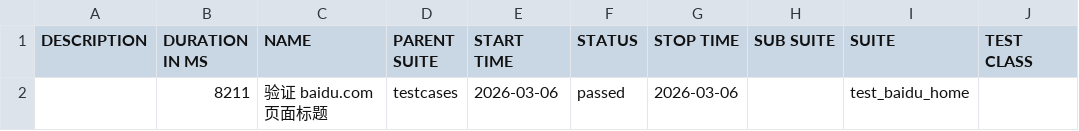
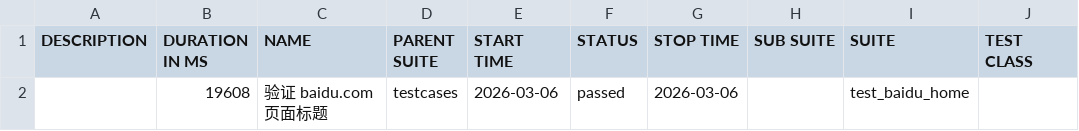
Before and after one commit to 81189149/test_baidu_ui, a CSV file: data/suites.csv, drawn as a sheet; only a part is shown; the diff names each change by its address in the sheet, - before the commit and + after, or states it on an @@ line.

```diff
--- a/data/suites.csv
+++ b/data/suites.csv
-B2 (DURATION IN MS): 8211
+B2 (DURATION IN MS): 19608
```
Also changed, not shown: 16 other files.
